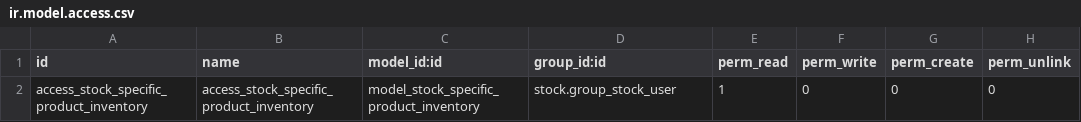
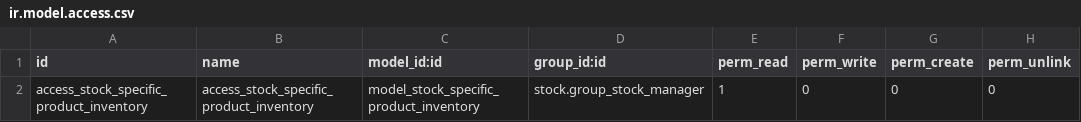
Before and after one commit to jaferrer/odoo-addons-2, a CSV file: stock_specific_inventory/security/ir.model.access.csv, drawn as a sheet.

Commit message:
[REF] Tidying of stock_specific_inventory

```diff
--- a/stock_specific_inventory/security/ir.model.access.csv
+++ b/stock_specific_inventory/security/ir.model.access.csv
@@ -1,2 +1,2 @@
 id,name,model_id:id,group_id:id,perm_read,perm_write,perm_create,perm_unlink
-access_stock_specific_product_inventory,access_stock_specific_product_inventory,model_stock_specific_product_inventory,stock.group_stock_user,1,0,0,0
+access_stock_specific_product_inventory,access_stock_specific_product_inventory,model_stock_specific_product_inventory,stock.group_stock_manager,1,0,0,0
```
Also changed, not shown: 8 other files.
